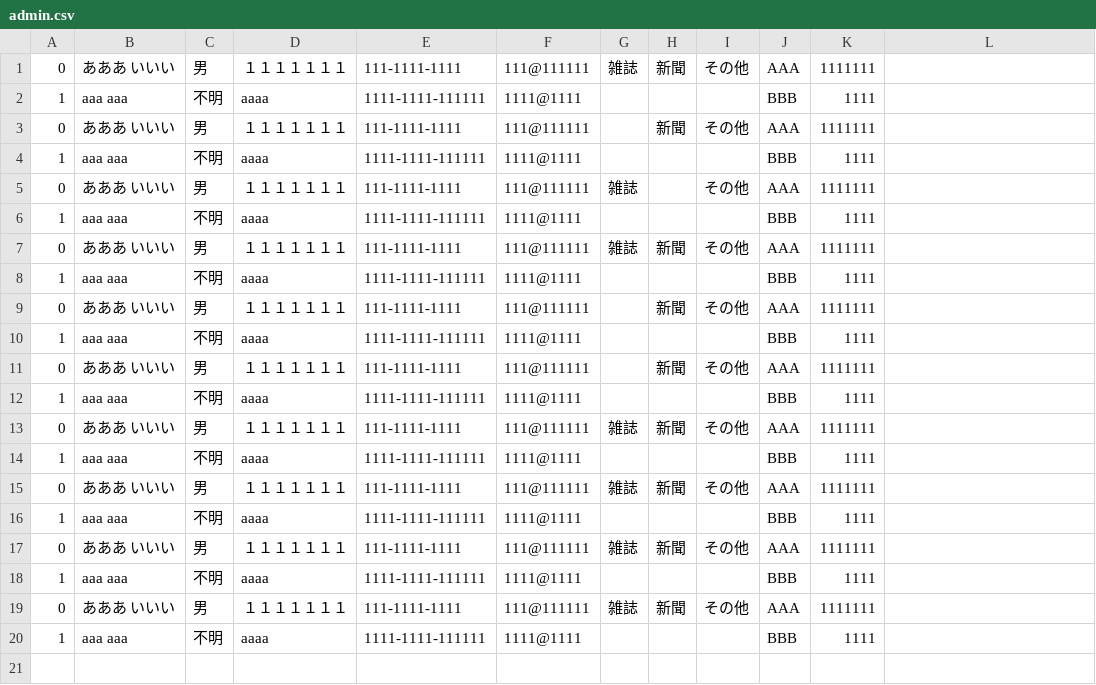
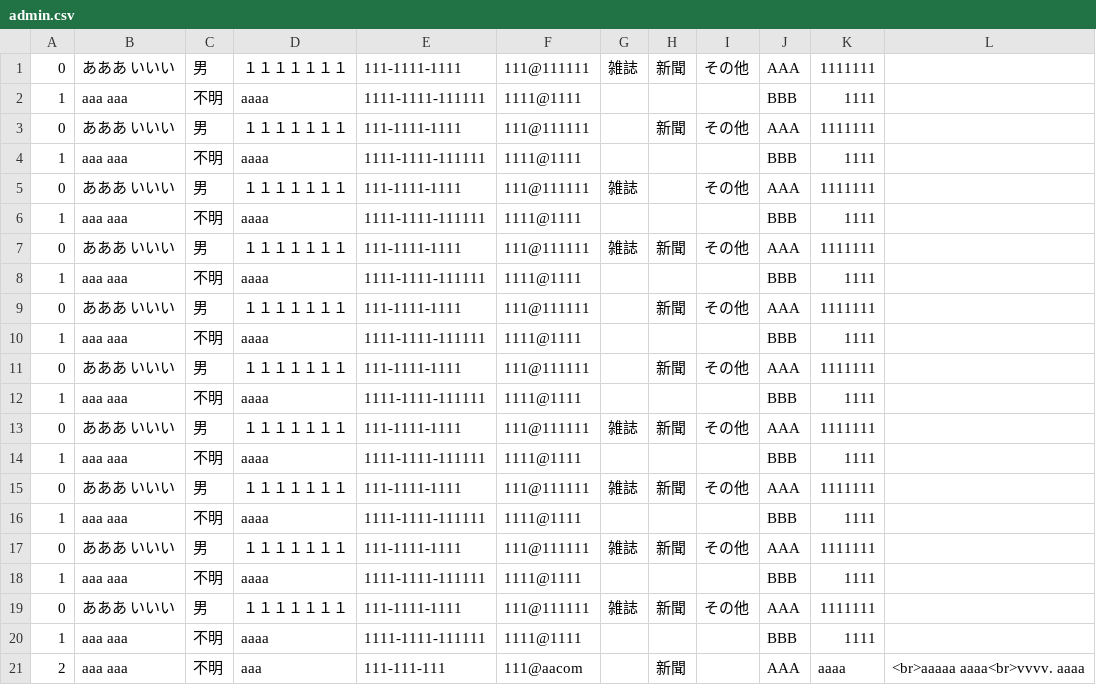
Before and after one commit to kkouno/PHPTraining, a CSV file: PHPTraining/20170526/admin.csv, drawn as a sheet.

```diff
--- a/PHPTraining/20170526/admin.csv
+++ b/PHPTraining/20170526/admin.csv
@@ -20 +20,2 @@
 1,aaa aaa,不明,aaaa,1111-1111-111111,1111@1111,,,,BBB,1111
+2,aaa aaa,不明,aaa,111-111-111,111@aacom,,新聞,,AAA,aaaa,<br>aaaaa aaaa<br>vvvv. aaaa
```
Also changed, not shown: 8 other files.
